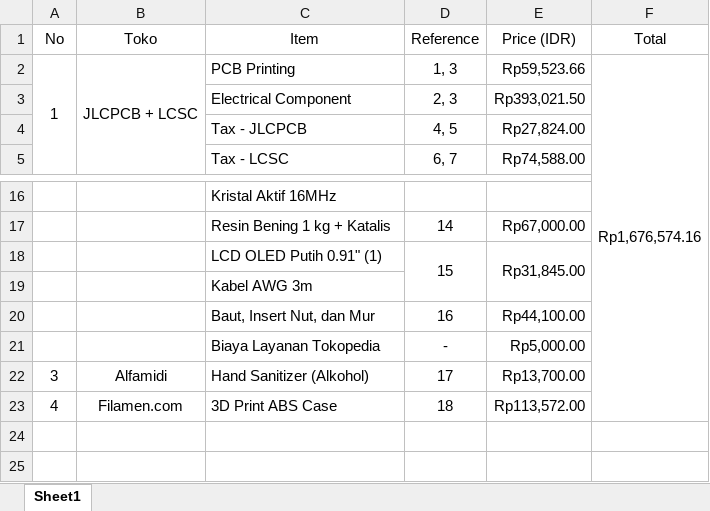
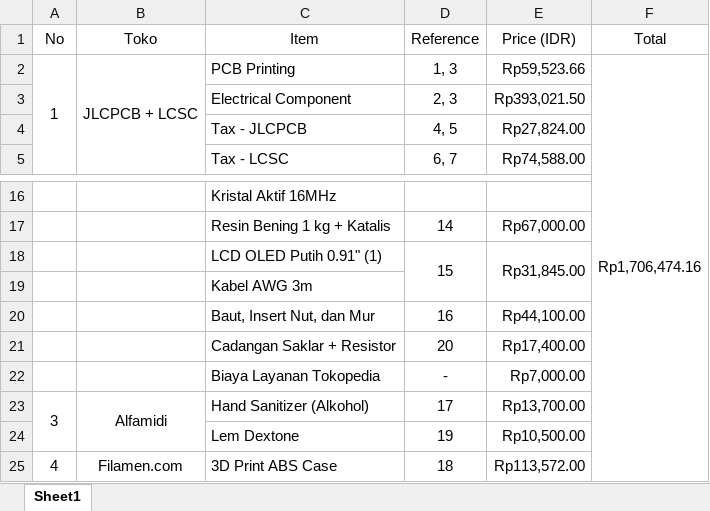
Before and after one commit to dhonanhibatullah/TankScope, an Excel workbook: bills/Bills.xlsx, sheet Sheet1, drawn as a sheet; only a part is shown, gaps mark what is left out; values as stored, in another font and other column widths than the file's, no borders; addresses are those after the commit; the diff names each change by its address in the sheet, - before the commit and + after, or states it on an @@ line.

Commit message:
feat: bills added

```diff
--- a/bills/Bills.xlsx (sheet Sheet1)
+++ b/bills/Bills.xlsx (sheet Sheet1)
-F2 (Total): Rp1,676,574.16
+F2 (Total): Rp1,706,474.16
+row 21:  |  | Cadangan Saklar + Resistor | 20 | Rp17,400.00
-E22 (Price (IDR)): Rp5,000.00
+E22 (Price (IDR)): Rp7,000.00
+A23:A24 merged
+B23:B24 merged
+row 24:  |  | Lem Dextone | 19 | Rp10,500.00
```
Also changed, not shown: 4 other files.
